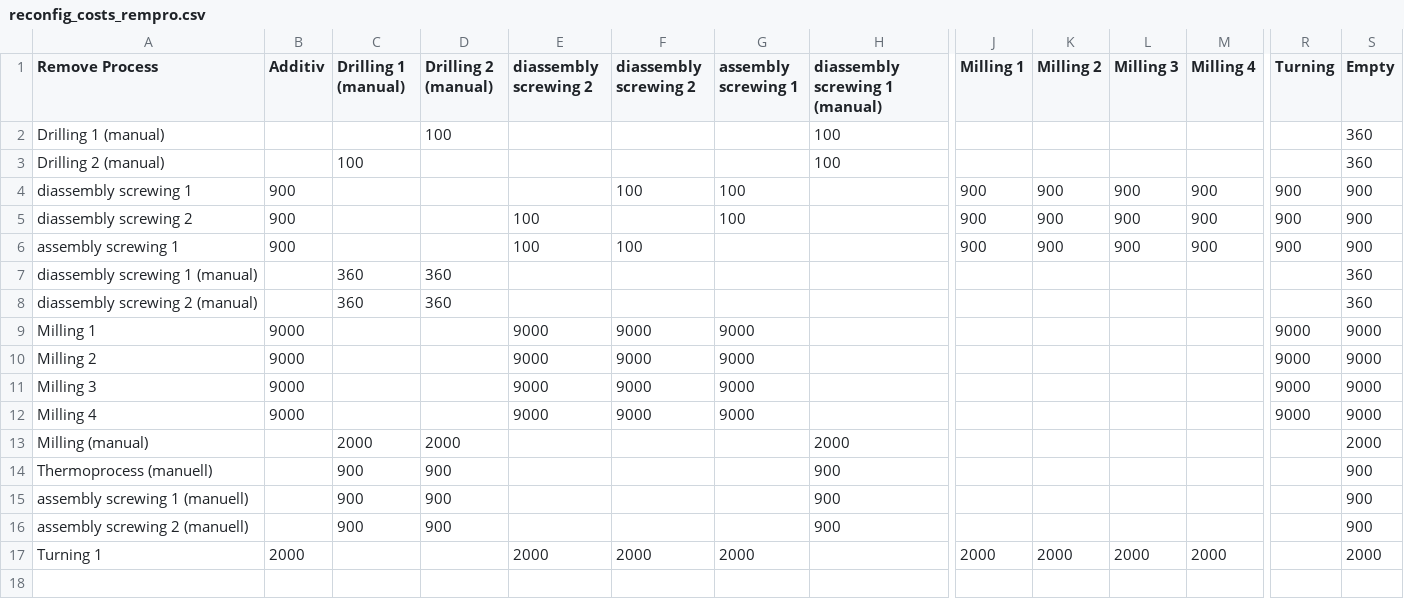
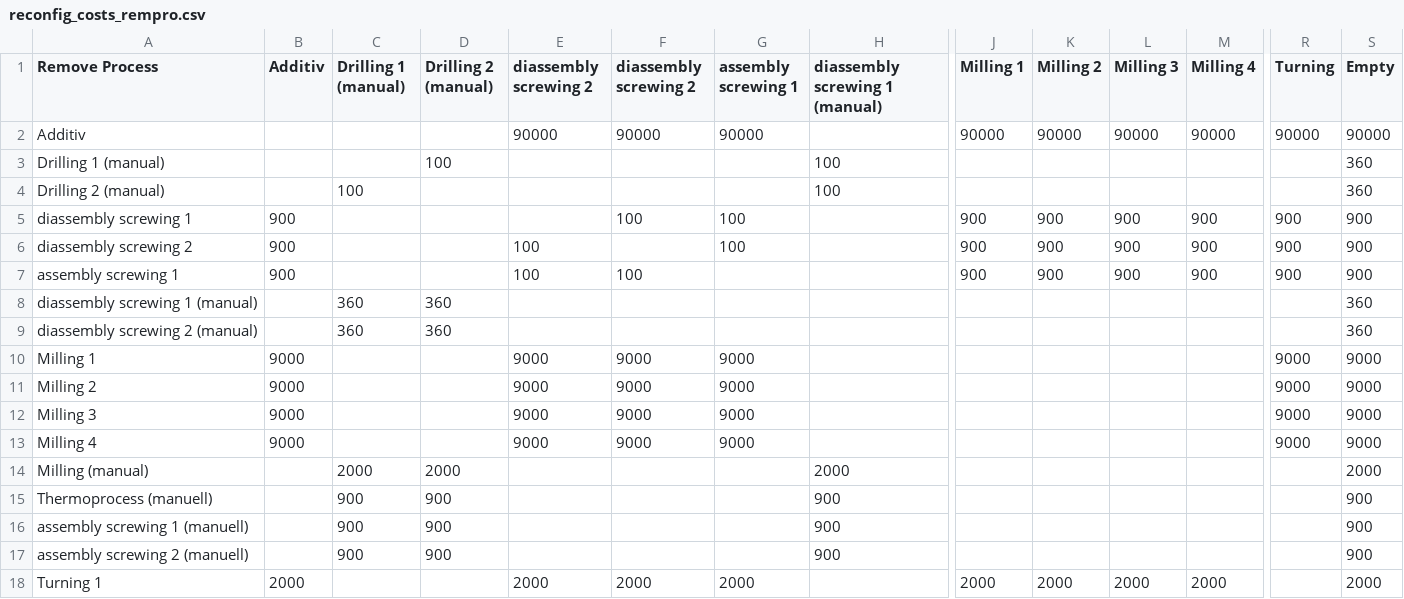
Before and after one commit to jensbeckerAA/Benchmark-Problem-for-Capacity-Planning-in-Remanufacturing, a CSV file: reconfig_costs_rempro.csv, drawn as a sheet; only a part is shown, gaps mark what is left out; rows hold the shown columns only; the diff names each change by its address in the sheet, - before the commit and + after, or states it on an @@ line.

Commit message:
Update reconfig_costs_rempro.csv

```diff
--- a/reconfig_costs_rempro.csv
+++ b/reconfig_costs_rempro.csv
+row 2: Additiv |  |  |  | 90000 | 90000 | 90000 |  | 90000 | 90000 | 90000 | 90000 | 90000 | 90000
```
